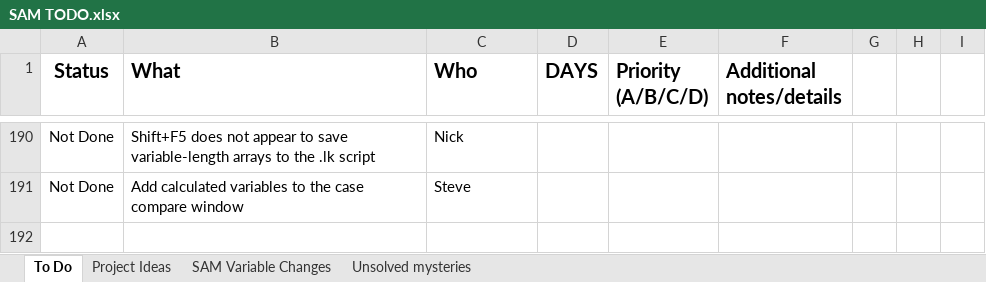
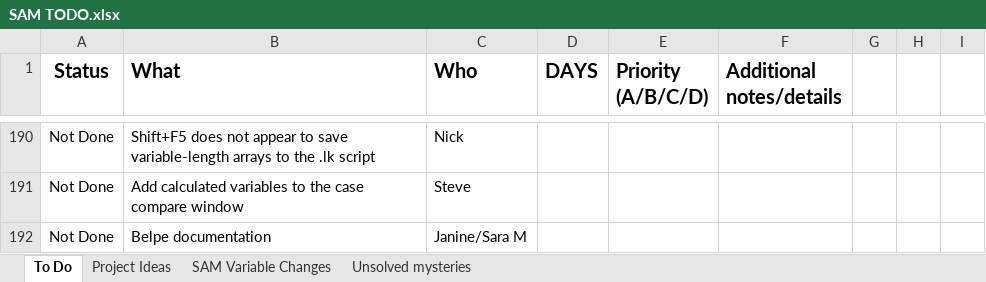
Before and after one commit to NREL/SAM, an Excel workbook: SAM TODO.xlsx, sheet To Do, drawn as a sheet; only a part is shown, gaps mark what is left out; values as stored, in another font and other column widths than the file's, no borders; conditional formats not drawn; the diff names each change by its address in the sheet, - before the commit and + after, or states it on an @@ line.

Commit message:
Updated to-do list

```diff
--- a/SAM TODO.xlsx (sheet To Do)
+++ b/SAM TODO.xlsx (sheet To Do)
+row 192: Not Done | Belpe documentation | Janine/Sara M
```
